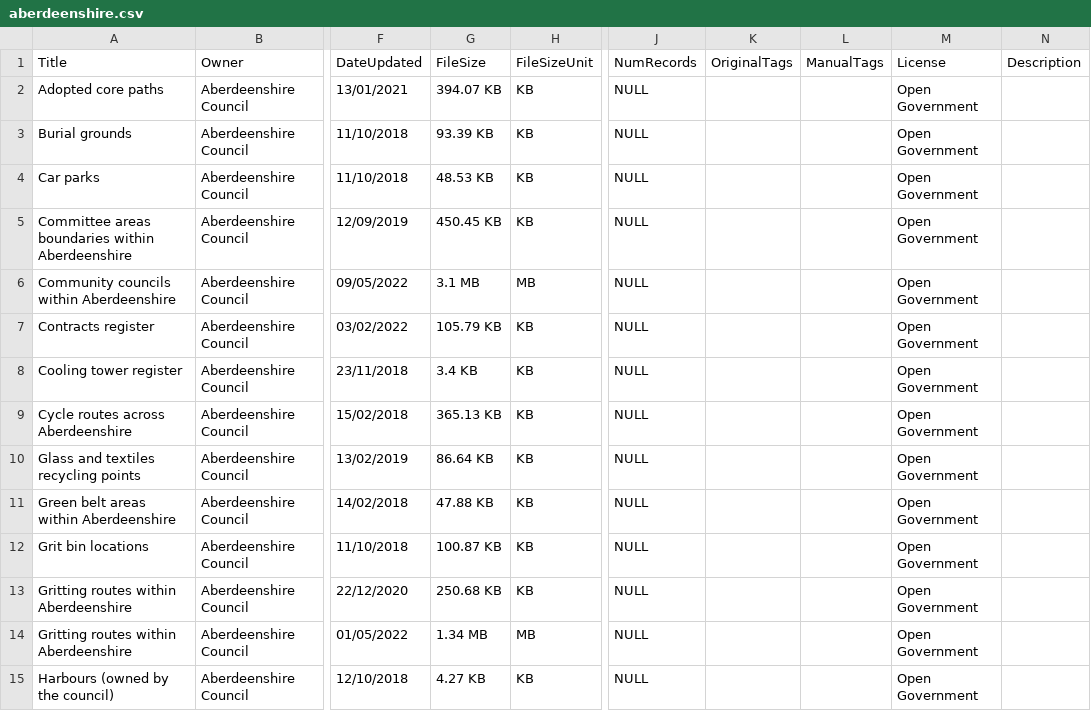
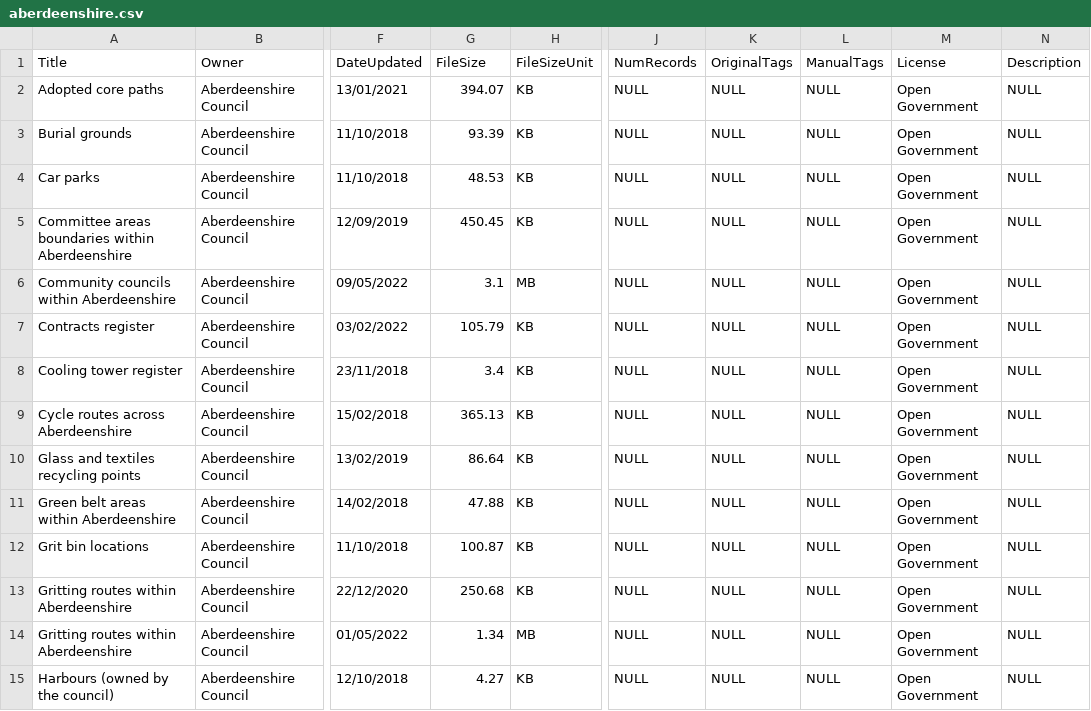
Before and after one commit to OpenDataScotland/the_od_bods, a CSV file: web-scrapers/aberdeenshire.csv, drawn as a sheet; only a part is shown, gaps mark what is left out; the diff covers the shown part only; the diff names each change by its address in the sheet, - before the commit and + after, or states it on an @@ line.

Commit message:
updated aberdeenshire.csv

```diff
--- a/web-scrapers/aberdeenshire.csv
+++ b/web-scrapers/aberdeenshire.csv
-G2 (FileSize): 394.07 KB
+G2 (FileSize): 394.07
-K2:K15 (OriginalTags): (empty)
+K2:K15 (OriginalTags): NULL
-L2:L15 (ManualTags): (empty)
+L2:L15 (ManualTags): NULL
-N2:N15 (Description): (empty)
+N2:N15 (Description): NULL
-G3 (FileSize): 93.39 KB
+G3 (FileSize): 93.39
-G4 (FileSize): 48.53 KB
+G4 (FileSize): 48.53
-G5 (FileSize): 450.45 KB
+G5 (FileSize): 450.45
-G6 (FileSize): 3.1 MB
+G6 (FileSize): 3.1
-G7 (FileSize): 105.79 KB
+G7 (FileSize): 105.79
-G8 (FileSize): 3.4 KB
+G8 (FileSize): 3.4
-G9 (FileSize): 365.13 KB
+G9 (FileSize): 365.13
-G10 (FileSize): 86.64 KB
+G10 (FileSize): 86.64
-G11 (FileSize): 47.88 KB
+G11 (FileSize): 47.88
-G12 (FileSize): 100.87 KB
+G12 (FileSize): 100.87
-G13 (FileSize): 250.68 KB
+G13 (FileSize): 250.68
-G14 (FileSize): 1.34 MB
+G14 (FileSize): 1.34
-G15 (FileSize): 4.27 KB
+G15 (FileSize): 4.27
```
Also changed, not shown: 76 edited cells elsewhere in this file.
